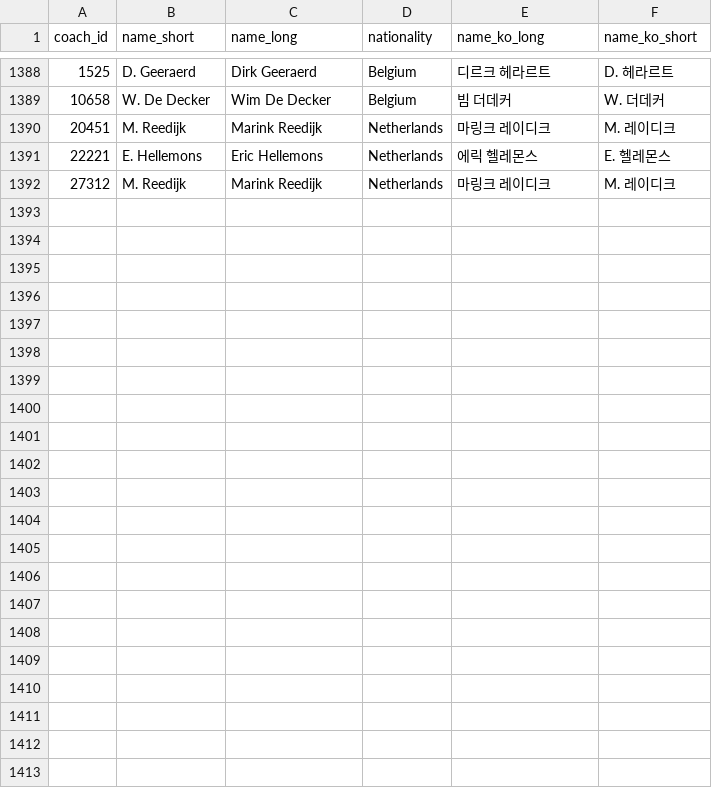
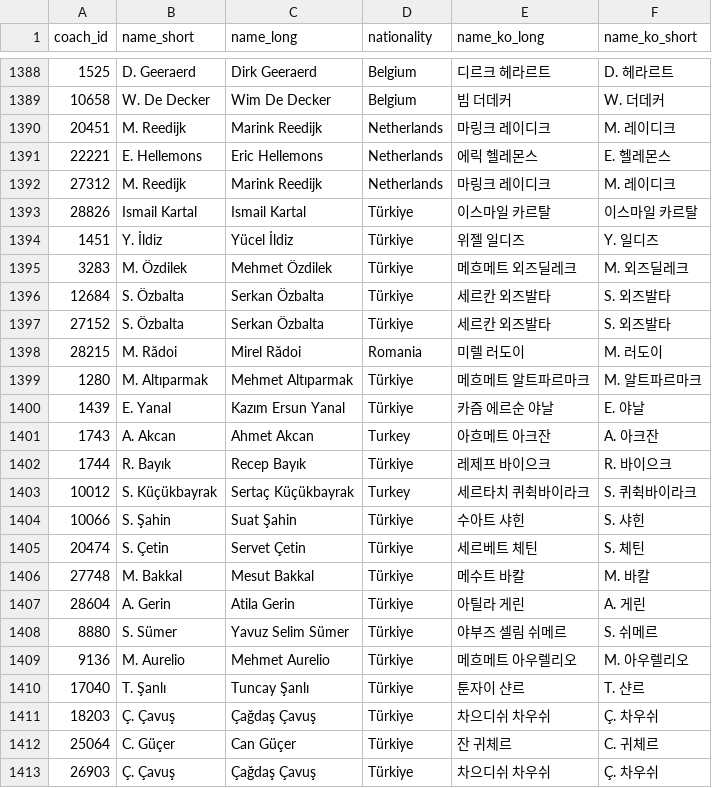
Before and after one commit to bgh1234554/football-obs-backend, a CSV file: src/main/resources/data/coaches.csv, drawn as a sheet; only a part is shown, gaps mark what is left out.

```diff
--- a/src/main/resources/data/coaches.csv
+++ b/src/main/resources/data/coaches.csv
@@ -1392 +1392,22 @@
 27312,M. Reedijk,Marink Reedijk,Netherlands,마링크 레이디크,M. 레이디크
+28826,Ismail Kartal,Ismail Kartal,Türkiye,이스마일 카르탈,이스마일 카르탈
+1451,Y. İldiz,Yücel İldiz,Türkiye,위젤 일디즈,Y. 일디즈
+3283,M. Özdilek,Mehmet Özdilek,Türkiye,메흐메트 외즈딜레크,M. 외즈딜레크
+12684,S. Özbalta,Serkan Özbalta,Türkiye,세르칸 외즈발타,S. 외즈발타
+27152,S. Özbalta,Serkan Özbalta,Türkiye,세르칸 외즈발타,S. 외즈발타
+28215,M. Rădoi,Mirel Rădoi,Romania,미렐 러도이,M. 러도이
+1280,M. Altıparmak,Mehmet Altıparmak,Türkiye,메흐메트 알트파르마크,M. 알트파르마크
+1439,E. Yanal,Kazım Ersun Yanal,Türkiye,카즘 에르순 야날,E. 야날
+1743,A. Akcan,Ahmet Akcan,Turkey,아흐메트 아크잔,A. 아크잔
+1744,R. Bayık,Recep Bayık,Türkiye,레제프 바이으크,R. 바이으크
+10012,S. Küçükbayrak,Sertaç Küçükbayrak,Turkey,세르타치 퀴췩바이라크,S. 퀴췩바이라크
+10066,S. Şahin,Suat Şahin,Türkiye,수아트 샤힌,S. 샤힌
+20474,S. Çetin,Servet Çetin,Türkiye,세르베트 체틴,S. 체틴
+27748,M. Bakkal,Mesut Bakkal,Türkiye,메수트 바칼,M. 바칼
+28604,A. Gerin,Atila Gerin,Türkiye,아틸라 게린,A. 게린
+8880,S. Sümer,Yavuz Selim Sümer,Türkiye,야부즈 셀림 쉬메르,S. 쉬메르
+9136,M. Aurelio,Mehmet Aurelio,Türkiye,메흐메트 아우렐리오,M. 아우렐리오
+17040,T. Şanlı,Tuncay Şanlı,Türkiye,툰자이 샨르,T. 샨르
+18203,Ç. Çavuş,Çağdaş Çavuş,Türkiye,차으디쉬 차우쉬,Ç. 차우쉬
+25064,C. Güçer,Can Güçer,Türkiye,잔 귀체르,C. 귀체르
+26903,Ç. Çavuş,Çağdaş Çavuş,Türkiye,차으디쉬 차우쉬,Ç. 차우쉬
```
Also changed, not shown: src/main/resources/data/teams.csv, src/main/resources/data/venues.csv, 1 other file.
